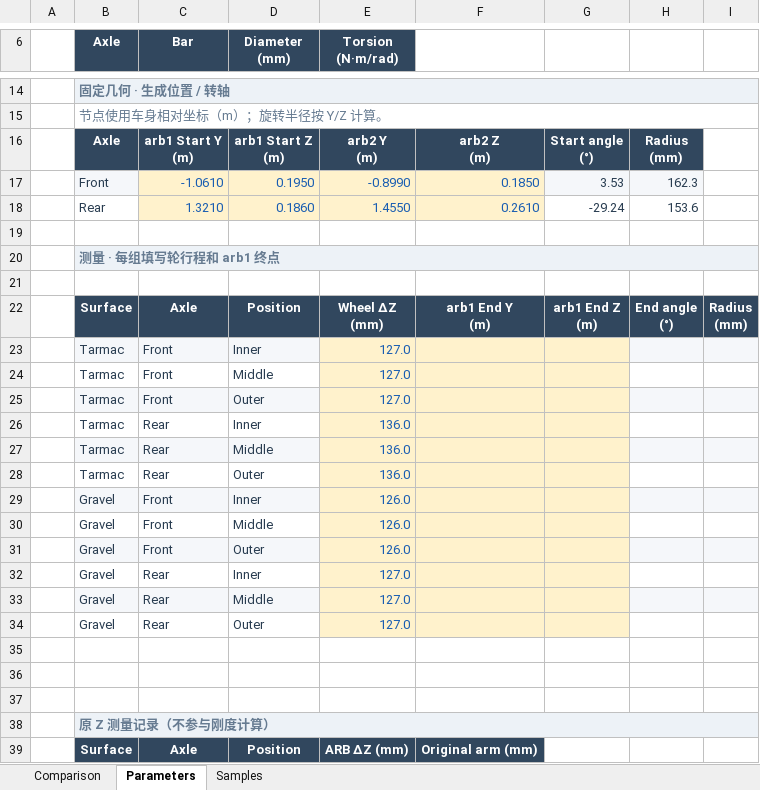
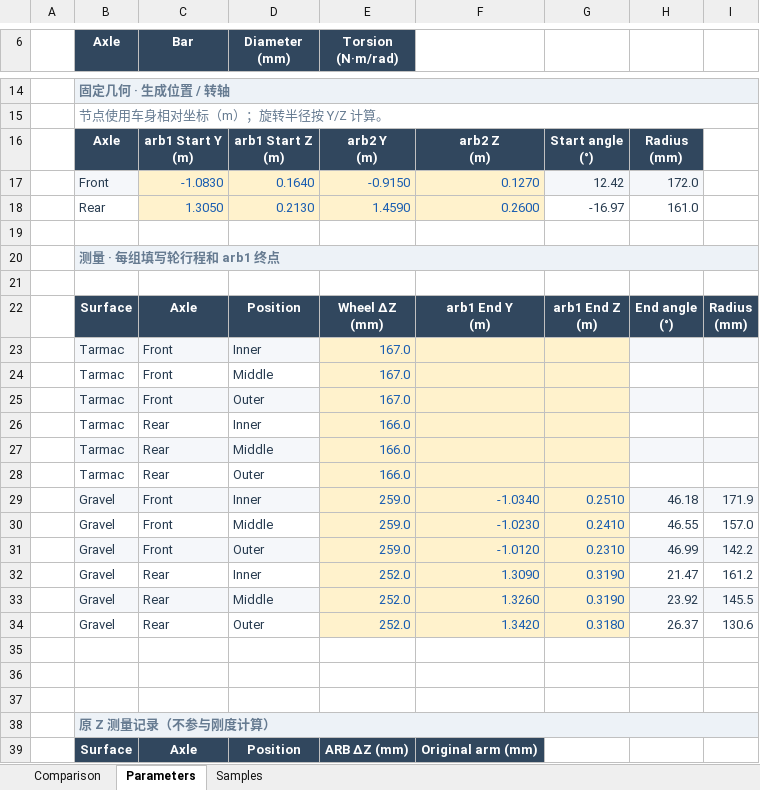
Before and after one commit to ProgUn1corn/qlourie_astral_r, an Excel workbook: docs/arb_stiffness.xlsx, sheet Parameters, drawn as a sheet; only a part is shown, gaps mark what is left out; values as stored, in another font and other column widths than the file's, no borders; removed rows and columns are numbered as before the commit, all else as after; the diff names each change by its address in the sheet, - before the commit and + after, or states it on an @@ line.

```diff
--- a/docs/arb_stiffness.xlsx (sheet Parameters)
+++ b/docs/arb_stiffness.xlsx (sheet Parameters)
-row 17:  | Front | -1.0610 | 0.1950 | -0.8990 | 0.1850 | 3.53 | 162.3
-row 18:  | Rear | 1.3210 | 0.1860 | 1.4550 | 0.2610 | -29.24 | 153.6
+row 17:  | Front | -1.0830 | 0.1640 | -0.9150 | 0.1270 | 12.42 | 172.0
+row 18:  | Rear | 1.3050 | 0.2130 | 1.4590 | 0.2600 | -16.97 | 161.0
-E23:E25 (Torsion (N·m/rad)): 127.0
+E23:E25 (Torsion (N·m/rad)): 167.0
-E26:E28 (Torsion (N·m/rad)): 136.0
+E26:E28 (Torsion (N·m/rad)): 166.0
-row 29:  | Gravel | Front | Inner | 126.0
-row 30:  | Gravel | Front | Middle | 126.0
-row 31:  | Gravel | Front | Outer | 126.0
-row 32:  | Gravel | Rear | Inner | 127.0
-row 33:  | Gravel | Rear | Middle | 127.0
-row 34:  | Gravel | Rear | Outer | 127.0
+row 29:  | Gravel | Front | Inner | 259.0 | -1.0340 | 0.2510 | 46.18 | 171.9
+row 30:  | Gravel | Front | Middle | 259.0 | -1.0230 | 0.2410 | 46.55 | 157.0
+row 31:  | Gravel | Front | Outer | 259.0 | -1.0120 | 0.2310 | 46.99 | 142.2
+row 32:  | Gravel | Rear | Inner | 252.0 | 1.3090 | 0.3190 | 21.47 | 161.2
+row 33:  | Gravel | Rear | Middle | 252.0 | 1.3260 | 0.3190 | 23.92 | 145.5
+row 34:  | Gravel | Rear | Outer | 252.0 | 1.3420 | 0.3180 | 26.37 | 130.6
```
Also changed, not shown: sheet Samples, sheet Comparison, charts or pictures, docs/arb_stiffness_old.xlsx, docs/rail_calculator.xlsx, 3 other files.
